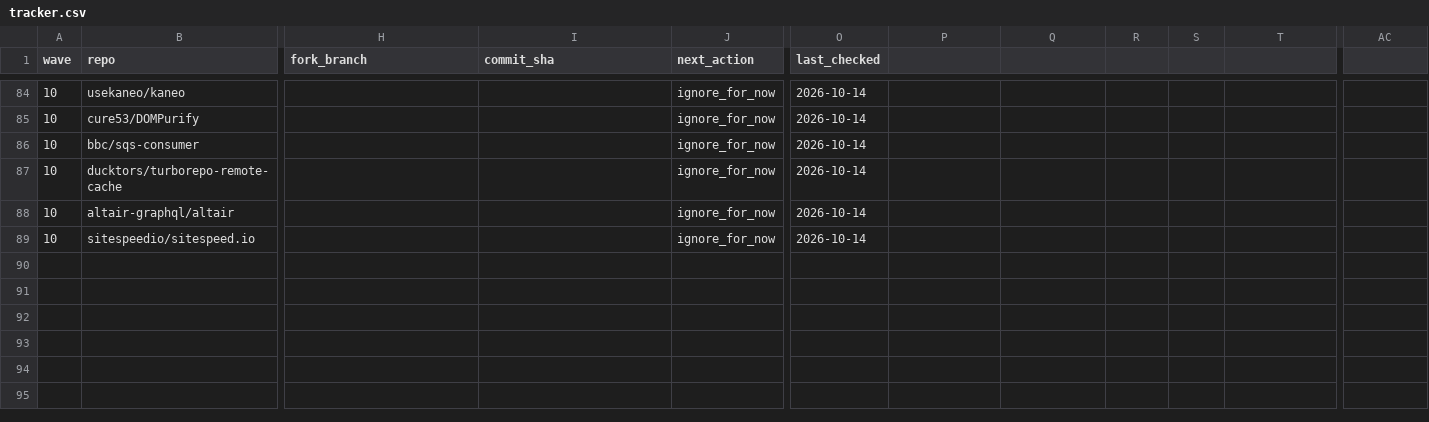
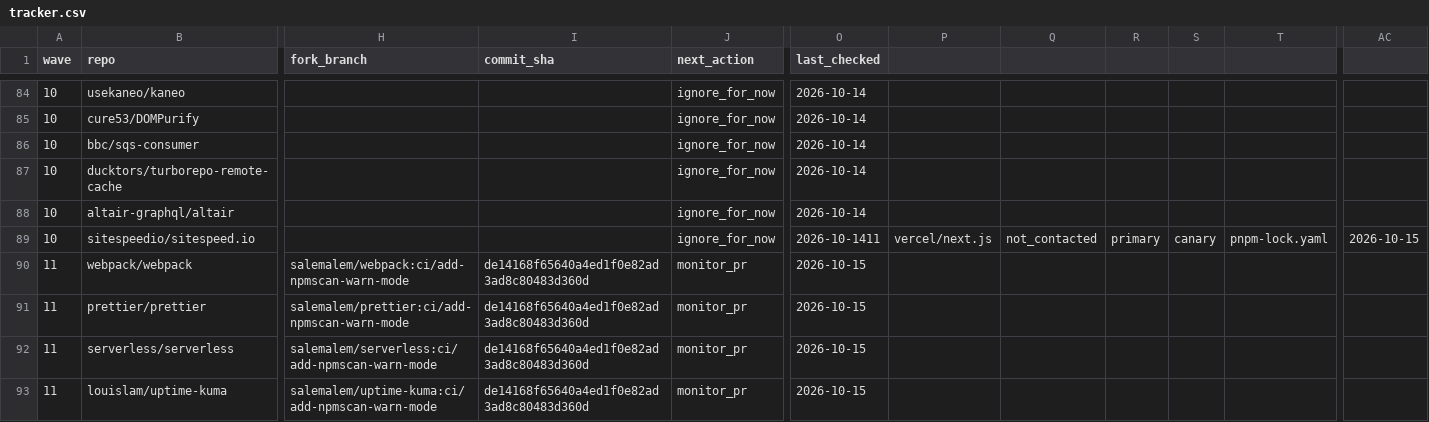
Before and after one commit to NPMscan/npmscan-action, a CSV file: outreach/tracker.csv, drawn as a sheet; only a part is shown, gaps mark what is left out; rows hold the shown columns only; the diff names each change by its address in the sheet, - before the commit and + after, or states it on an @@ line.

Commit message:
docs: add wave 11 tracking and PR records

```diff
--- a/outreach/tracker.csv
+++ b/outreach/tracker.csv
-O89 (last_checked): 2026-10-14
+O89 (last_checked): 2026-10-1411
-P89: (empty)
+P89: vercel/next.js
-Q89: (empty)
+Q89: not_contacted
-R89: (empty)
+R89: primary
-S89: (empty)
+S89: canary
-T89: (empty)
+T89: pnpm-lock.yaml
-AC89: (empty)
+AC89: 2026-10-15
+row 90: 11 | webpack/webpack | salemalem/webpack:ci/add-npmscan-warn-mode | de14168f65640a4ed1f0e82ad3ad8c80483d360d | monitor_pr | 2026-10-15
+row 91: 11 | prettier/prettier | salemalem/prettier:ci/add-npmscan-warn-mode | de14168f65640a4ed1f0e82ad3ad8c80483d360d | monitor_pr | 2026-10-15
+row 92: 11 | serverless/serverless | salemalem/serverless:ci/add-npmscan-warn-mode | de14168f65640a4ed1f0e82ad3ad8c80483d360d | monitor_pr | 2026-10-15
+row 93: 11 | louislam/uptime-kuma | salemalem/uptime-kuma:ci/add-npmscan-warn-mode | de14168f65640a4ed1f0e82ad3ad8c80483d360d | monitor_pr | 2026-10-15
```
Also changed, not shown: 2 other files.
